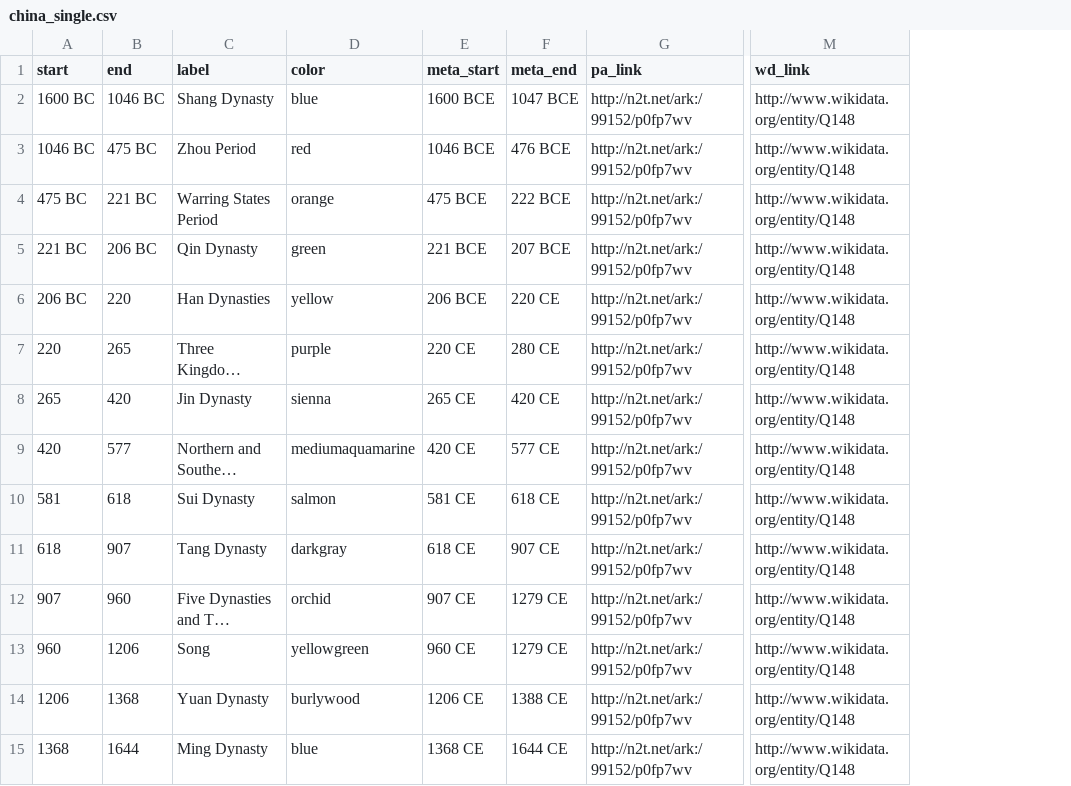
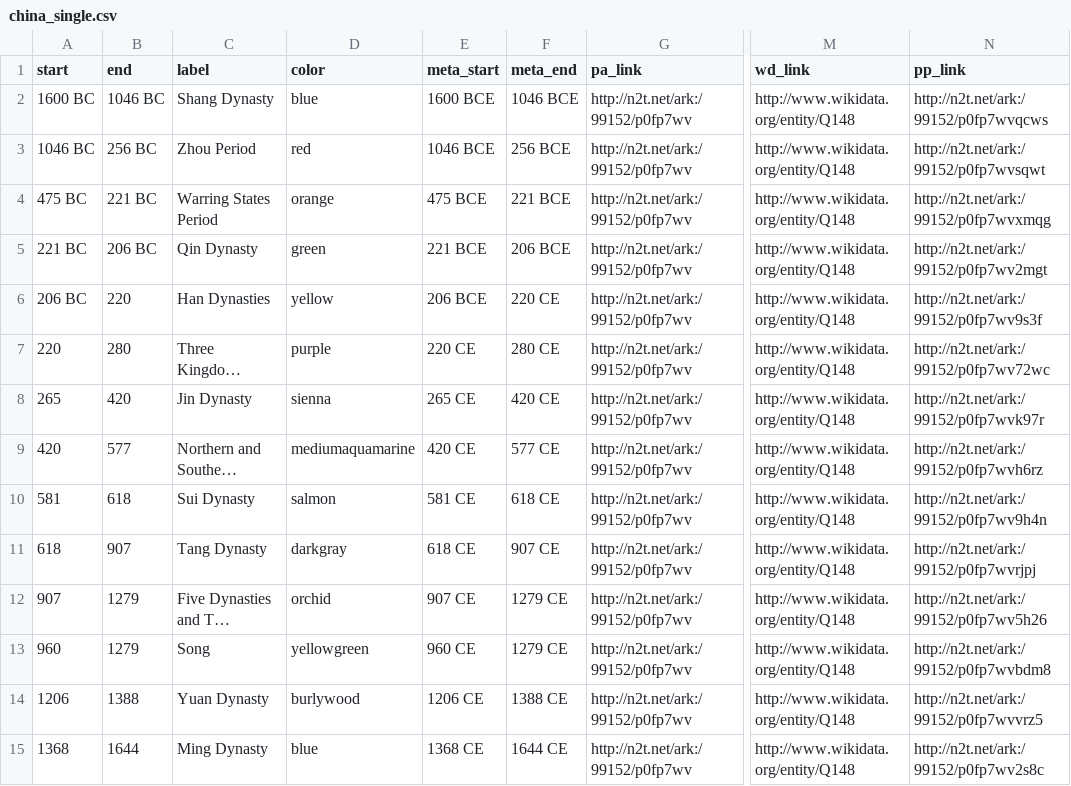
Before and after one commit to edbkeogh/datavisusquecano, a CSV file: BAM/EM/timeline3testing/china_single.csv, drawn as a sheet; only a part is shown, gaps mark what is left out; long unchanged cells end in …; the diff names each change by its address in the sheet, - before the commit and + after, or states it on an @@ line.

Commit message:
some decisions for the single lanes

```diff
--- a/BAM/EM/timeline3testing/china_single.csv
+++ b/BAM/EM/timeline3testing/china_single.csv
+column N (pp_link), rows 2-15: http://n2t.net/ark:/99152/p0fp7wvqcws | http://n2t.net/ark:/99152/p0fp7wvsqwt | http://n2t.net/ark:/99152/p0fp7wvxmqg | http://n2t.net/ark:/99152/p0fp7wv2mgt | http://n2t.net/ark:/99152/p0fp7wv9s3f | http://n2t.net/ark:/99152/p0fp7wv72wc | http://n2t.net/ark:/99152/p0fp7wvk97r | http://n2t.net/ark:/99152/p0fp7wvh6rz | http://n2t.net/ark:/99152/p0fp7wv9h4n | http://n2t.net/ark:/99152/p0fp7wvrjpj | http://n2t.net/ark:/99152/p0fp7wv5h26 | http://n2t.net/ark:/99152/p0fp7wvbdm8 | http://n2t.net/ark:/99152/p0fp7wvvrz5 | http://n2t.net/ark:/99152/p0fp7wv2s8c
-F2 (meta_end): 1047 BCE
+F2 (meta_end): 1046 BCE
-B3 (end): 475 BC
+B3 (end): 256 BC
-F3 (meta_end): 476 BCE
+F3 (meta_end): 256 BCE
-F4 (meta_end): 222 BCE
+F4 (meta_end): 221 BCE
-F5 (meta_end): 207 BCE
+F5 (meta_end): 206 BCE
-B7 (end): 265
+B7 (end): 280
-B12 (end): 960
+B12 (end): 1279
-B13 (end): 1206
+B13 (end): 1279
-B14 (end): 1368
+B14 (end): 1388
```
Also changed, not shown: BAM/EM/timeline3testing/japan_single.csv, 8 other files.
